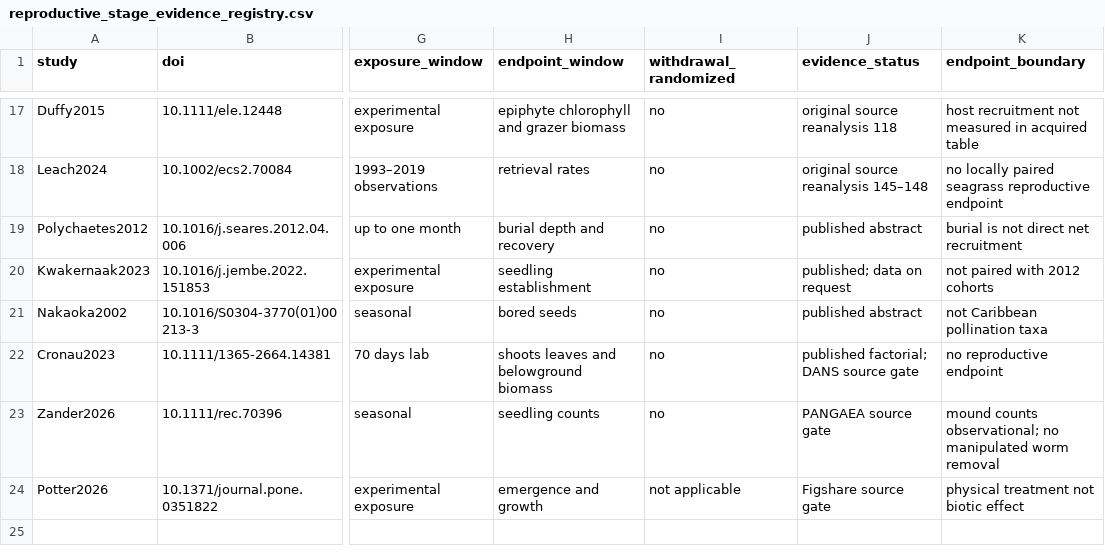
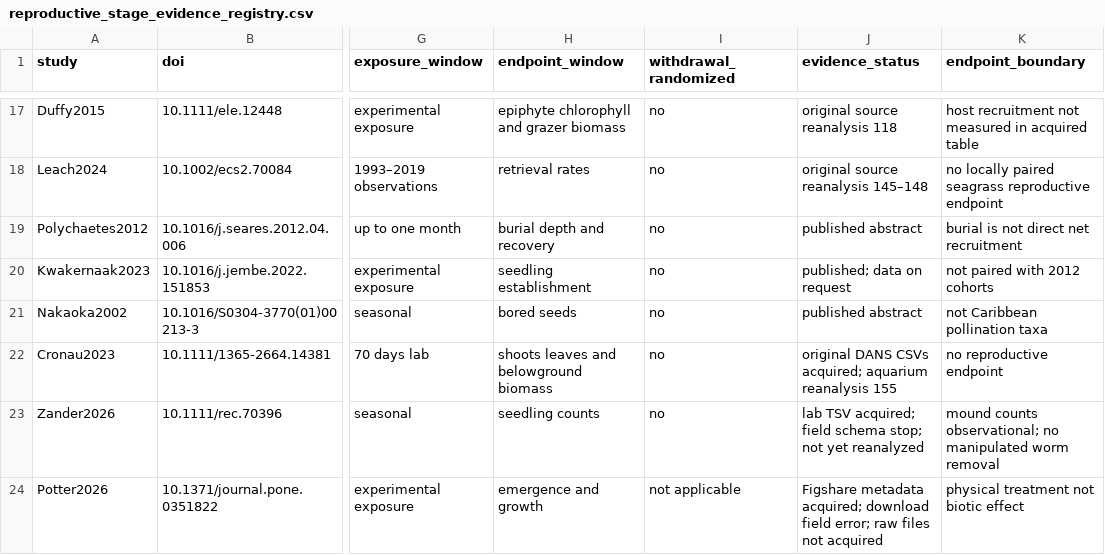
Before and after one commit to zuizui0223/Tampa, a CSV file: data/seagrass_interactions_v1/reproductive_stage_evidence_registry.csv, drawn as a sheet; only a part is shown, gaps mark what is left out; the diff names each change by its address in the sheet, - before the commit and + after, or states it on an @@ line.

Commit message:
Audit original Cronau factorial and quantify opposing damage pathways by aquarium

```diff
--- a/data/seagrass_interactions_v1/reproductive_stage_evidence_registry.csv
+++ b/data/seagrass_interactions_v1/reproductive_stage_evidence_registry.csv
-J22 (evidence_status): published factorial; DANS source gate
+J22 (evidence_status): original DANS CSVs acquired; aquarium reanalysis 155
-J23 (evidence_status): PANGAEA source gate
+J23 (evidence_status): lab TSV acquired; field schema stop; not yet reanalyzed
-J24 (evidence_status): Figshare source gate
+J24 (evidence_status): Figshare metadata acquired; download field error; raw files not acquired
```
Also changed, not shown: 3 other files.
